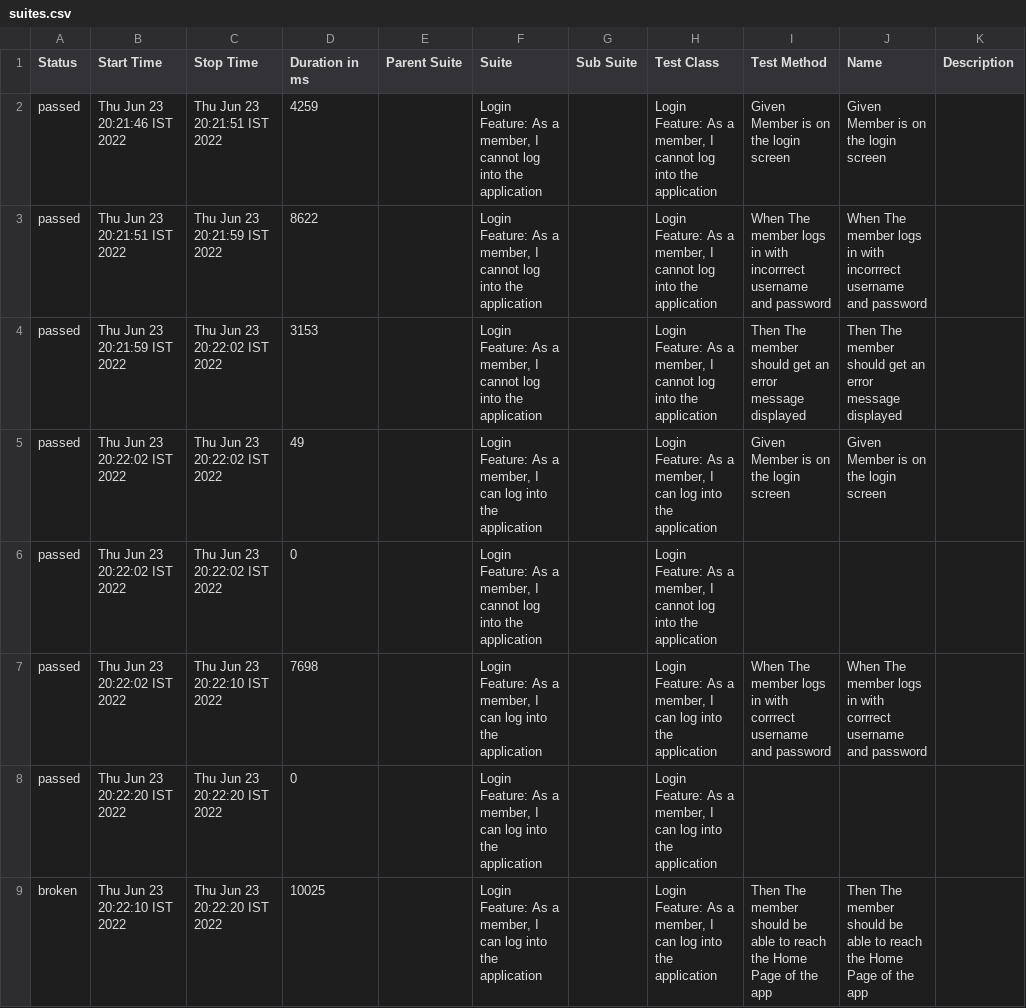
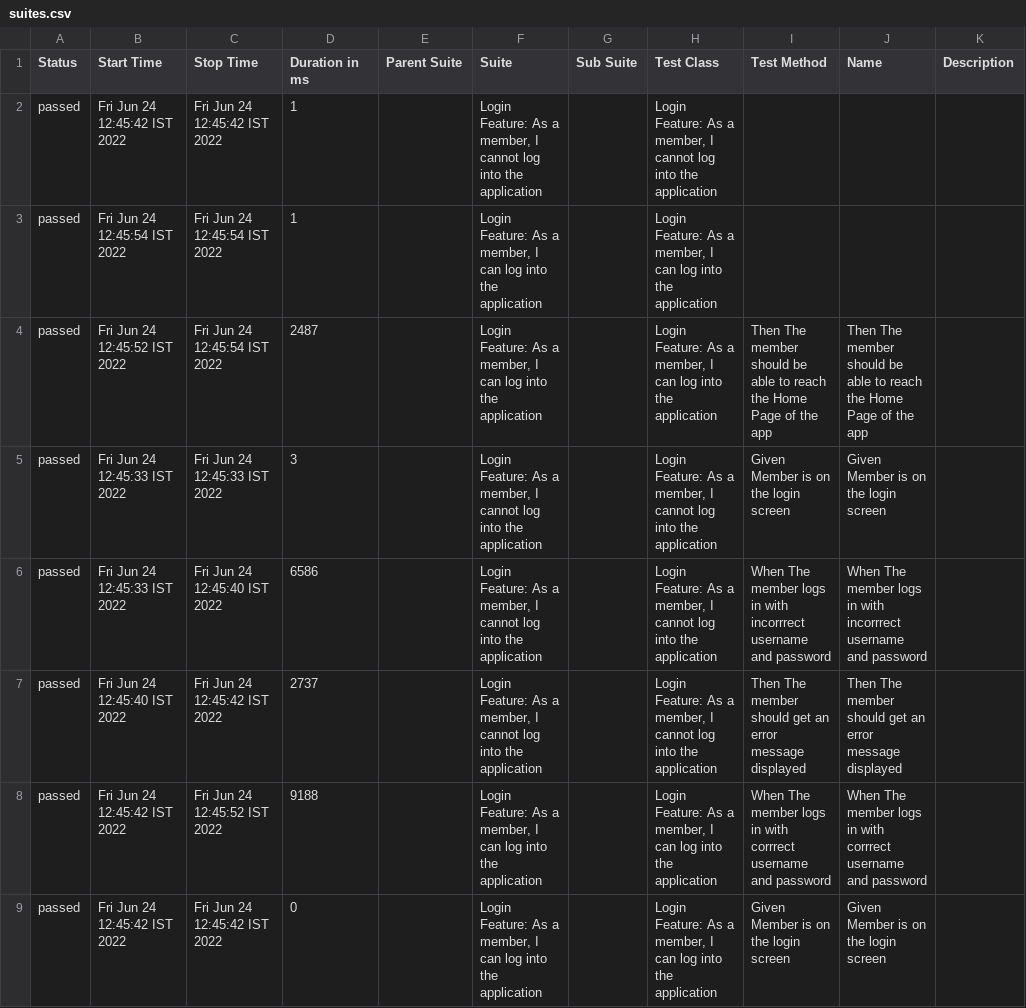
Before and after one commit to TahaBikanerwala/WebDriverIO-Framework, a CSV file: allure-report/data/suites.csv, drawn as a sheet.

Commit message:
Added Screen Objects

```diff
--- a/allure-report/data/suites.csv
+++ b/allure-report/data/suites.csv
@@ -1,9 +1,9 @@
 "Status","Start Time","Stop Time","Duration in ms","Parent Suite","Suite","Sub Suite","Test Class","Test Method","Name","Description"
-"passed","Thu Jun 23 20:21:46 IST 2022","Thu Jun 23 20:21:51 IST 2022","4259","","Login Feature: As a member, I cannot log into the application","","Login Feature: As a member, I cannot log into the application","Given Member is on the login screen","Given Member is on the login screen",""
-"passed","Thu Jun 23 20:21:51 IST 2022","Thu Jun 23 20:21:59 IST 2022","8622","","Login Feature: As a member, I cannot log into the application","","Login Feature: As a member, I cannot log into the application","When The member logs in with incorrrect username and password","When The member logs in with incorrrect username and password",""
-"passed","Thu Jun 23 20:21:59 IST 2022","Thu Jun 23 20:22:02 IST 2022","3153","","Login Feature: As a member, I cannot log into the application","","Login Feature: As a member, I cannot log into the application","Then The member should get an error message displayed","Then The member should get an error message displayed",""
-"passed","Thu Jun 23 20:22:02 IST 2022","Thu Jun 23 20:22:02 IST 2022","49","","Login Feature: As a member, I can log into the application","","Login Feature: As a member, I can log into the application","Given Member is on the login screen","Given Member is on the login screen",""
-"passed","Thu Jun 23 20:22:02 IST 2022","Thu Jun 23 20:22:02 IST 2022","0","","Login Feature: As a member, I cannot log into the application","","Login Feature: As a member, I cannot log into the application","","",""
-"passed","Thu Jun 23 20:22:02 IST 2022","Thu Jun 23 20:22:10 IST 2022","7698","","Login Feature: As a member, I can log into the application","","Login Feature: As a member, I can log into the application","When The member logs in with corrrect username and password","When The member logs in with corrrect username and password",""
-"passed","Thu Jun 23 20:22:20 IST 2022","Thu Jun 23 20:22:20 IST 2022","0","","Login Feature: As a member, I can log into the application","","Login Feature: As a member, I can log into the application","","",""
-"broken","Thu Jun 23 20:22:10 IST 2022","Thu Jun 23 20:22:20 IST 2022","10025","","Login Feature: As a member, I can log into the application","","Login Feature: As a member, I can log into the application","Then The member should be able to reach the Home Page of the app","Then The member should be able to reach the Home Page of the app",""
+"passed","Fri Jun 24 12:45:42 IST 2022","Fri Jun 24 12:45:42 IST 2022","1","","Login Feature: As a member, I cannot log into the application","","Login Feature: As a member, I cannot log into the application","","",""
+"passed","Fri Jun 24 12:45:54 IST 2022","Fri Jun 24 12:45:54 IST 2022","1","","Login Feature: As a member, I can log into the application","","Login Feature: As a member, I can log into the application","","",""
+"passed","Fri Jun 24 12:45:52 IST 2022","Fri Jun 24 12:45:54 IST 2022","2487","","Login Feature: As a member, I can log into the application","","Login Feature: As a member, I can log into the application","Then The member should be able to reach the Home Page of the app","Then The member should be able to reach the Home Page of the app",""
+"passed","Fri Jun 24 12:45:33 IST 2022","Fri Jun 24 12:45:33 IST 2022","3","","Login Feature: As a member, I cannot log into the application","","Login Feature: As a member, I cannot log into the application","Given Member is on the login screen","Given Member is on the login screen",""
+"passed","Fri Jun 24 12:45:33 IST 2022","Fri Jun 24 12:45:40 IST 2022","6586","","Login Feature: As a member, I cannot log into the application","","Login Feature: As a member, I cannot log into the application","When The member logs in with incorrrect username and password","When The member logs in with incorrrect username and password",""
+"passed","Fri Jun 24 12:45:40 IST 2022","Fri Jun 24 12:45:42 IST 2022","2737","","Login Feature: As a member, I cannot log into the application","","Login Feature: As a member, I cannot log into the application","Then The member should get an error message displayed","Then The member should get an error message displayed",""
+"passed","Fri Jun 24 12:45:42 IST 2022","Fri Jun 24 12:45:52 IST 2022","9188","","Login Feature: As a member, I can log into the application","","Login Feature: As a member, I can log into the application","When The member logs in with corrrect username and password","When The member logs in with corrrect username and password",""
+"passed","Fri Jun 24 12:45:42 IST 2022","Fri Jun 24 12:45:42 IST 2022","0","","Login Feature: As a member, I can log into the application","","Login Feature: As a member, I can log into the application","Given Member is on the login screen","Given Member is on the login screen",""
```
Also changed, not shown: 28 other files.
